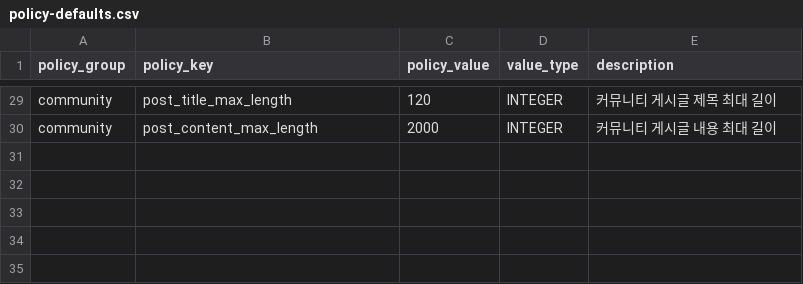
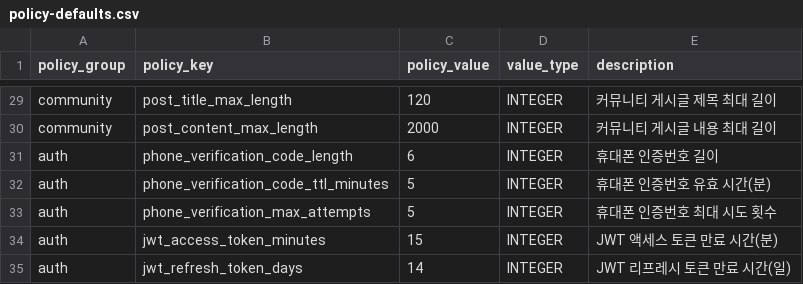
Before and after one commit to q99man/Honey, a CSV file: backend/src/main/resources/policy/policy-defaults.csv, drawn as a sheet; only a part is shown, gaps mark what is left out; the diff names each change by its address in the sheet, - before the commit and + after, or states it on an @@ line.

```diff
--- a/backend/src/main/resources/policy/policy-defaults.csv
+++ b/backend/src/main/resources/policy/policy-defaults.csv
+row 31: auth | phone_verification_code_length | 6 | INTEGER | 휴대폰 인증번호 길이
+row 32: auth | phone_verification_code_ttl_minutes | 5 | INTEGER | 휴대폰 인증번호 유효 시간(분)
+row 33: auth | phone_verification_max_attempts | 5 | INTEGER | 휴대폰 인증번호 최대 시도 횟수
+row 34: auth | jwt_access_token_minutes | 15 | INTEGER | JWT 액세스 토큰 만료 시간(분)
+row 35: auth | jwt_refresh_token_days | 14 | INTEGER | JWT 리프레시 토큰 만료 시간(일)
```
Also changed, not shown: 38 other files.
